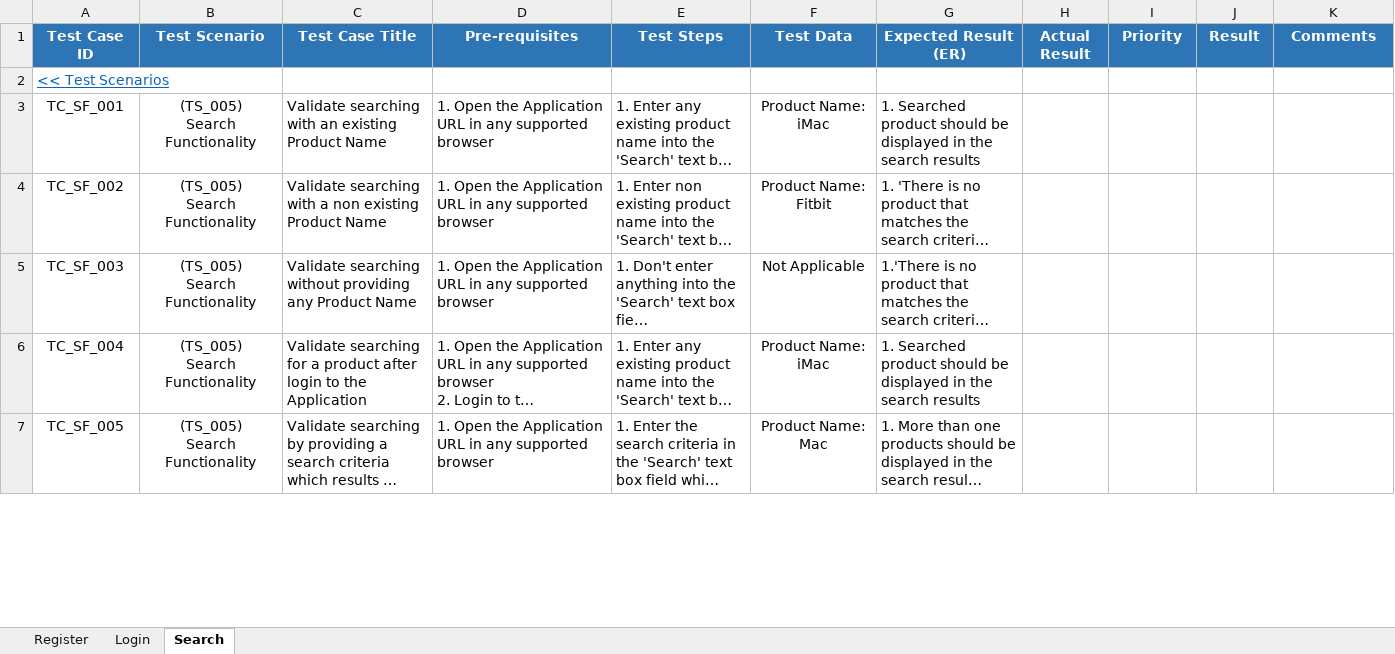
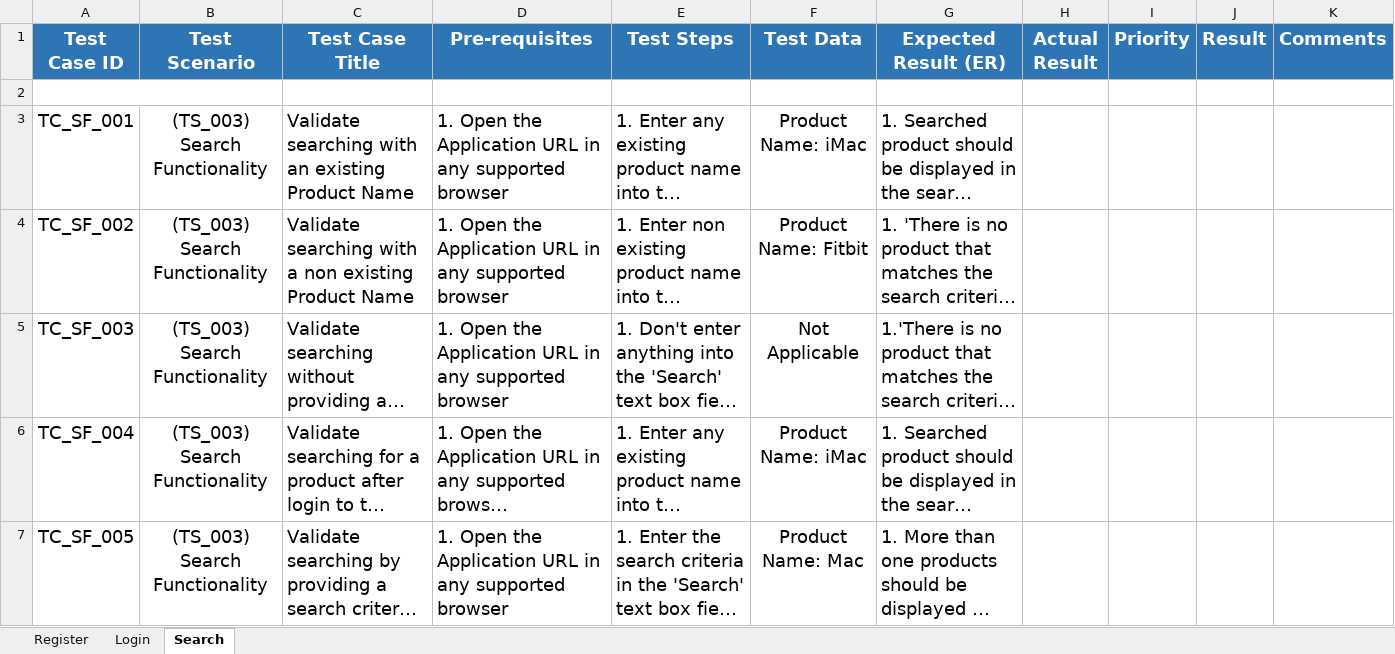
Before and after one commit to Mamun172136/TestCases, an Excel workbook: TestCases.xlsx, sheet Search, drawn as a sheet; only a part is shown; long unchanged cells end in …; values as stored, in another font and other column widths than the file's, no borders; conditional formats not drawn; ↵ is a line break in a cell; the diff covers the shown part only; the diff names each change by its address in the sheet, - before the commit and + after, or states it on an @@ line.

Commit message:
added cases

```diff
--- a/TestCases.xlsx (sheet Search)
+++ b/TestCases.xlsx (sheet Search)
@@ A1:K1 text size: larger @@
-A2 (Test Case ID): << Test Scenarios
+A2 (Test Case ID): (empty)
@@ A3:G7 text size: larger @@
-B3:B7 (Test Scenario): (TS_005) ↵ Search Functionality
+B3:B7 (Test Scenario): (TS_003) ↵ Search Functionality
```
Also changed, not shown: 17 edited cells and cell formats elsewhere in this sheet, sheet Login, sheet Register.
